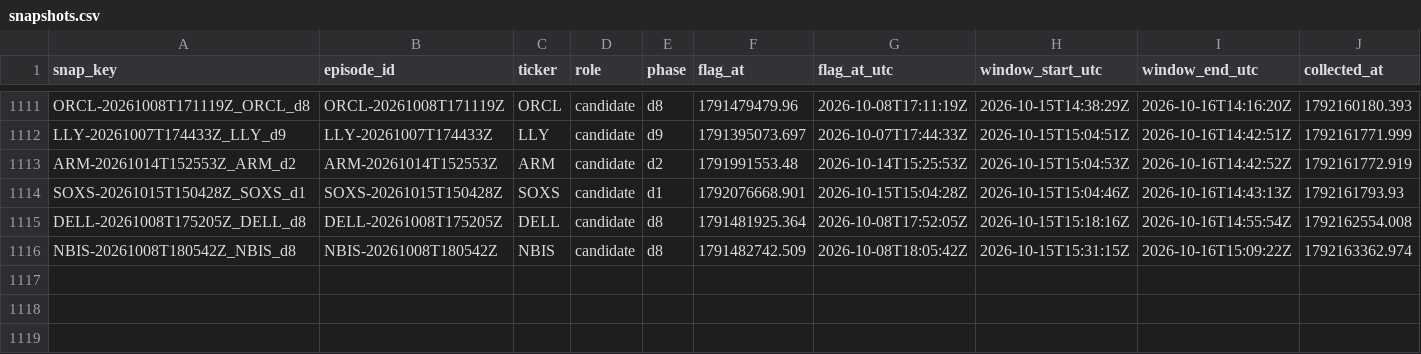
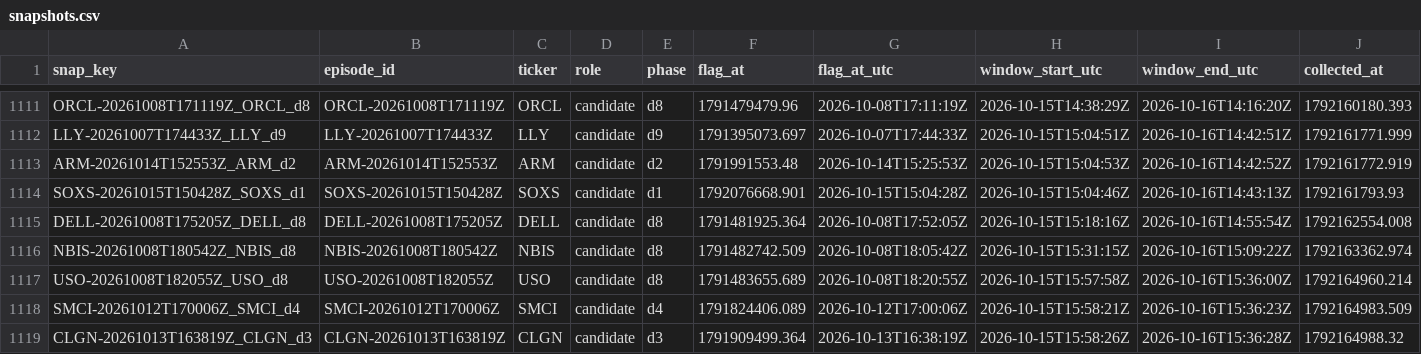
Before and after one commit to ShouvikRaj/pump-dump-detector, a CSV file: social/snapshots.csv, drawn as a sheet; only a part is shown, gaps mark what is left out; rows hold the shown columns only; the diff names each change by its address in the sheet, - before the commit and + after, or states it on an @@ line.

```diff
--- a/social/snapshots.csv
+++ b/social/snapshots.csv
+row 1117: USO-20261008T182055Z_USO_d8 | USO-20261008T182055Z | USO | candidate | d8 | 1791483655.689 | 2026-10-08T18:20:55Z | 2026-10-15T15:57:58Z | 2026-10-16T15:36:00Z | 1792164960.214
+row 1118: SMCI-20261012T170006Z_SMCI_d4 | SMCI-20261012T170006Z | SMCI | candidate | d4 | 1791824406.089 | 2026-10-12T17:00:06Z | 2026-10-15T15:58:21Z | 2026-10-16T15:36:23Z | 1792164983.509
+row 1119: CLGN-20261013T163819Z_CLGN_d3 | CLGN-20261013T163819Z | CLGN | candidate | d3 | 1791909499.364 | 2026-10-13T16:38:19Z | 2026-10-15T15:58:26Z | 2026-10-16T15:36:28Z | 1792164988.32
```
Also changed, not shown: 3 other files.
